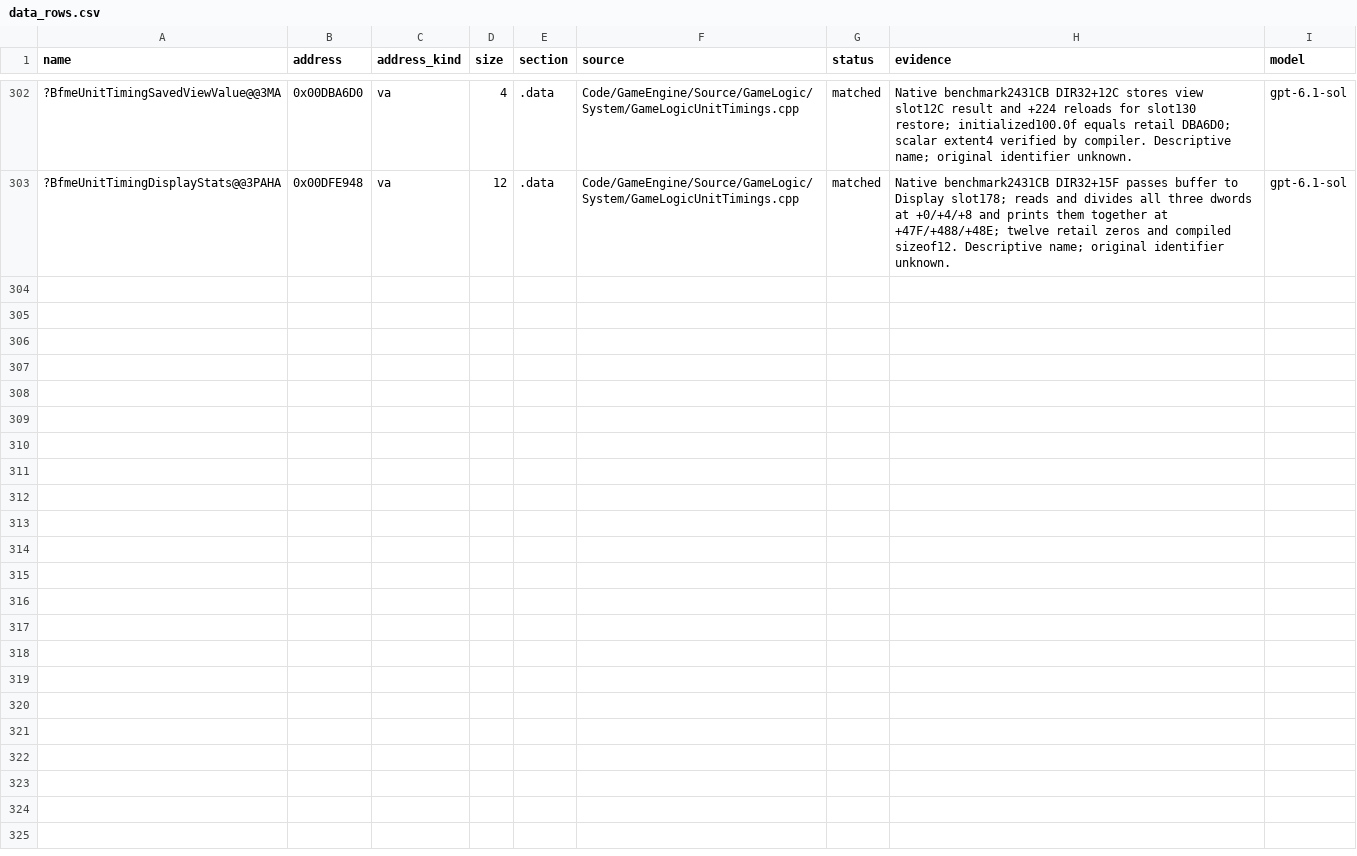
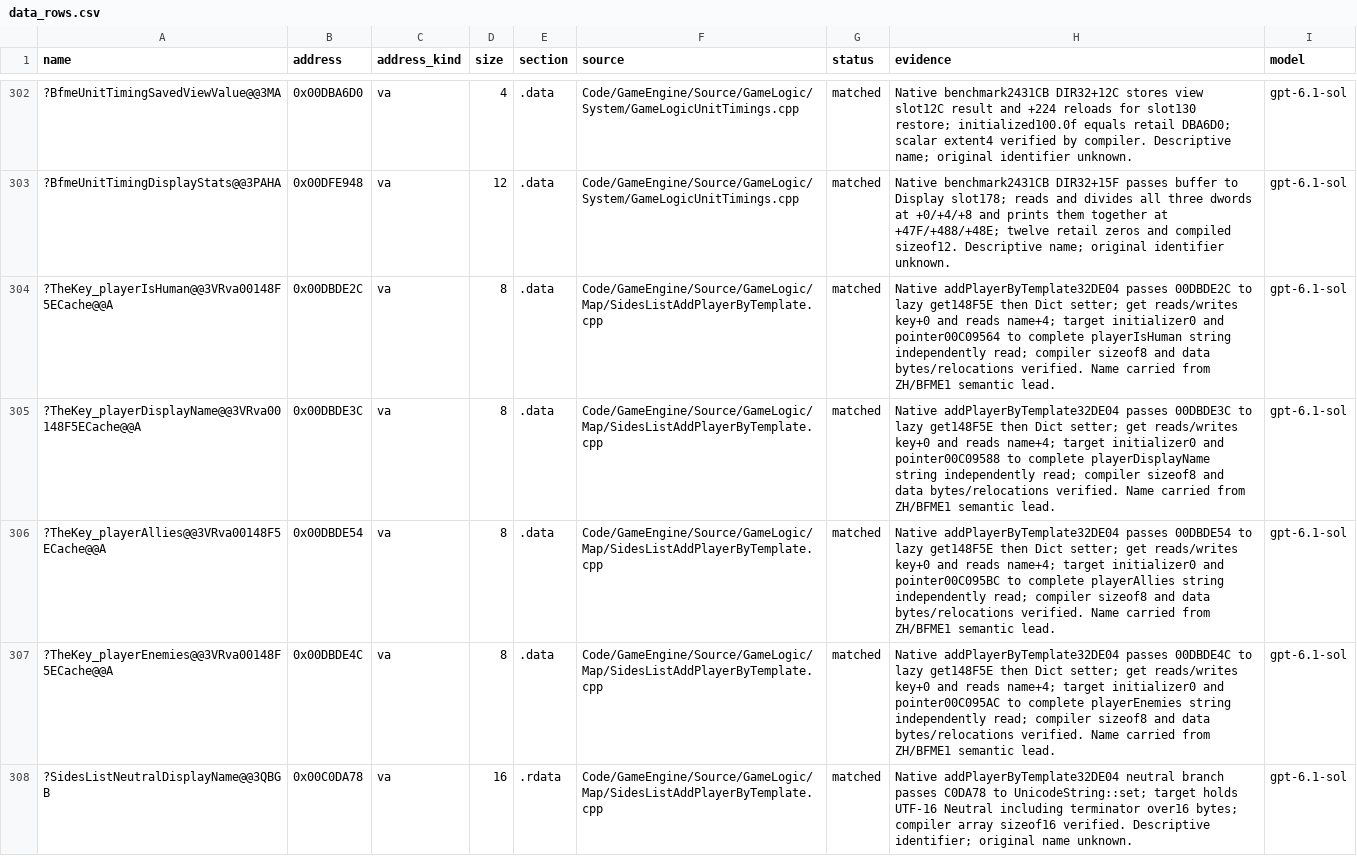
Before and after one commit to AA-plus/Open-BFME-2, a CSV file: reverse/data_rows.csv, drawn as a sheet; only a part is shown, gaps mark what is left out; the diff names each change by its address in the sheet, - before the commit and + after, or states it on an @@ line.

Commit message:
link: provide SidesList player dictionary keys and Neutral text
Reuse the existing team-key owners and verify four player caches plus the native UTF-16 Neutral display string. Preserve both matched functions byte-for-byte. Local legacy link preview gains 527 existing authored bytes against census cb660e4d97; bounded strict preparation passes 11/11 explicit-provider rows. PlayerList and GameLogicInit lose seven key blockers but retain unrelated failures. New authored C++ bytes: zero; verified owned data: 48 bytes.

```diff
--- a/reverse/data_rows.csv
+++ b/reverse/data_rows.csv
+row 304: ?TheKey_playerIsHuman@@3VRva00148F5ECache@@A | 0x00DBDE2C | va | 8 | .data | Code/GameEngine/Source/GameLogic/Map/SidesListAddPlayerByTemplate.cpp | matched | Native addPlayerByTemplate32DE04 passes 00DBDE2C to lazy get148F5E then Dict setter; get reads/writes key+0 and reads name+4; target initializer0 and pointer00C09564 to complete playerIsHuman string independently read; compiler sizeof8 and data bytes/relocations verified. Name carried from ZH/BFME1 semantic lead. | gpt-6.1-sol
+row 305: ?TheKey_playerDisplayName@@3VRva00148F5ECache@@A | 0x00DBDE3C | va | 8 | .data | Code/GameEngine/Source/GameLogic/Map/SidesListAddPlayerByTemplate.cpp | matched | Native addPlayerByTemplate32DE04 passes 00DBDE3C to lazy get148F5E then Dict setter; get reads/writes key+0 and reads name+4; target initializer0 and pointer00C09588 to complete playerDisplayName string independently read; compiler sizeof8 and data bytes/relocations verified. Name carried from ZH/BFME1 semantic lead. | gpt-6.1-sol
+row 306: ?TheKey_playerAllies@@3VRva00148F5ECache@@A | 0x00DBDE54 | va | 8 | .data | Code/GameEngine/Source/GameLogic/Map/SidesListAddPlayerByTemplate.cpp | matched | Native addPlayerByTemplate32DE04 passes 00DBDE54 to lazy get148F5E then Dict setter; get reads/writes key+0 and reads name+4; target initializer0 and pointer00C095BC to complete playerAllies string independently read; compiler sizeof8 and data bytes/relocations verified. Name carried from ZH/BFME1 semantic lead. | gpt-6.1-sol
+row 307: ?TheKey_playerEnemies@@3VRva00148F5ECache@@A | 0x00DBDE4C | va | 8 | .data | Code/GameEngine/Source/GameLogic/Map/SidesListAddPlayerByTemplate.cpp | matched | Native addPlayerByTemplate32DE04 passes 00DBDE4C to lazy get148F5E then Dict setter; get reads/writes key+0 and reads name+4; target initializer0 and pointer00C095AC to complete playerEnemies string independently read; compiler sizeof8 and data bytes/relocations verified. Name carried from ZH/BFME1 semantic lead. | gpt-6.1-sol
+row 308: ?SidesListNeutralDisplayName@@3QBGB | 0x00C0DA78 | va | 16 | .rdata | Code/GameEngine/Source/GameLogic/Map/SidesListAddPlayerByTemplate.cpp | matched | Native addPlayerByTemplate32DE04 neutral branch passes C0DA78 to UnicodeString::set; target holds UTF-16 Neutral including terminator over16 bytes; compiler array sizeof16 verified. Descriptive identifier; original name unknown. | gpt-6.1-sol
```
Also changed, not shown: 15 other files.
